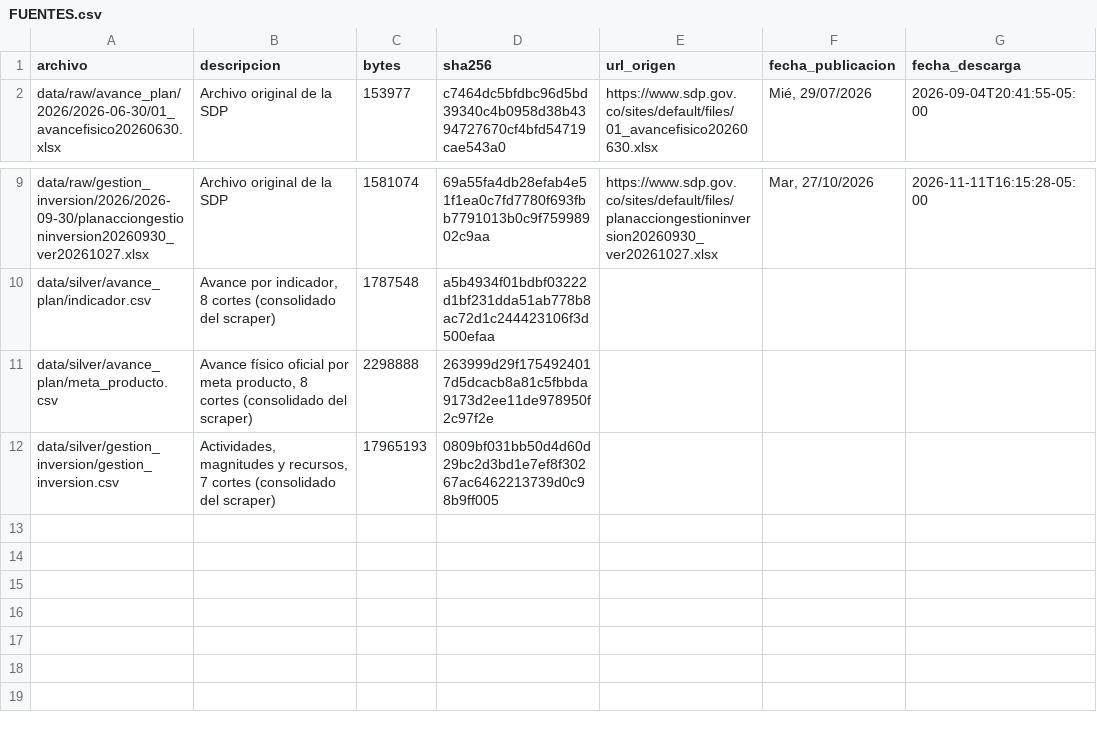
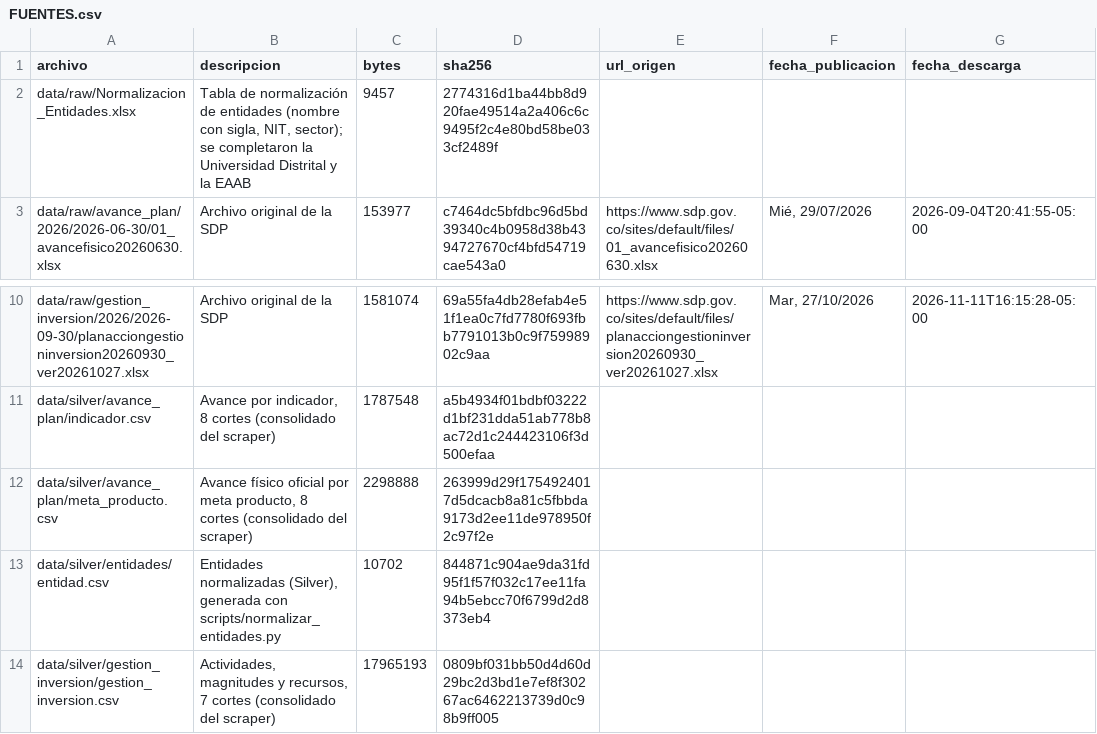
Before and after one commit to adrianfelipe812/eficiencia-riesgo-pdd-bogota, a CSV file: data/FUENTES.csv, drawn as a sheet; only a part is shown, gaps mark what is left out.

```diff
--- a/data/FUENTES.csv
+++ b/data/FUENTES.csv
@@ -1,2 +1,3 @@
 archivo;descripcion;bytes;sha256;url_origen;fecha_publicacion;fecha_descarga
+data/raw/Normalizacion_Entidades.xlsx;"Tabla de normalización de entidades (nombre con sigla, NIT, sector); se completaron la Universidad Distrital y la EAAB";9457;2774316d1ba44bb8d920fae49514a2a406c6c9495f2c4e80bd58be033cf2489f;;;
 data/raw/avance_plan/2026/2026-06-30/01_avancefisico20260630.xlsx;Archivo original de la SDP;153977;c7464dc5bfdbc96d5bd39340c4b0958d38b4394727670cf4bfd54719cae543a0;https://www.sdp.gov.co/sites/default/files/01_avancefisico20260630.xlsx;Mié, 29/07/2026;2026-09-04T20:41:55-05:00
@@ -11,2 +12,3 @@ data/silver/avance_plan/indicador.csv;Avance por indicador, 8 cortes (consolidad
 data/silver/avance_plan/meta_producto.csv;Avance físico oficial por meta producto, 8 cortes (consolidado del scraper);2298888;263999d29f1754924017d5dcacb8a81c5fbbda9173d2ee11de978950f2c97f2e;;;
+data/silver/entidades/entidad.csv;Entidades normalizadas (Silver), generada con scripts/normalizar_entidades.py;10702;844871c904ae9da31fd95f1f57f032c17ee11fa94b5ebcc70f6799d2d8373eb4;;;
 data/silver/gestion_inversion/gestion_inversion.csv;Actividades, magnitudes y recursos, 7 cortes (consolidado del scraper);17965193;0809bf031bb50d4d60d29bc2d3bd1e7ef8f30267ac6462213739d0c98b9ff005;;;
```
Also changed, not shown: data/gold/gold_control_calidad.csv, data/gold/gold_diccionario.csv, 36 other files.
